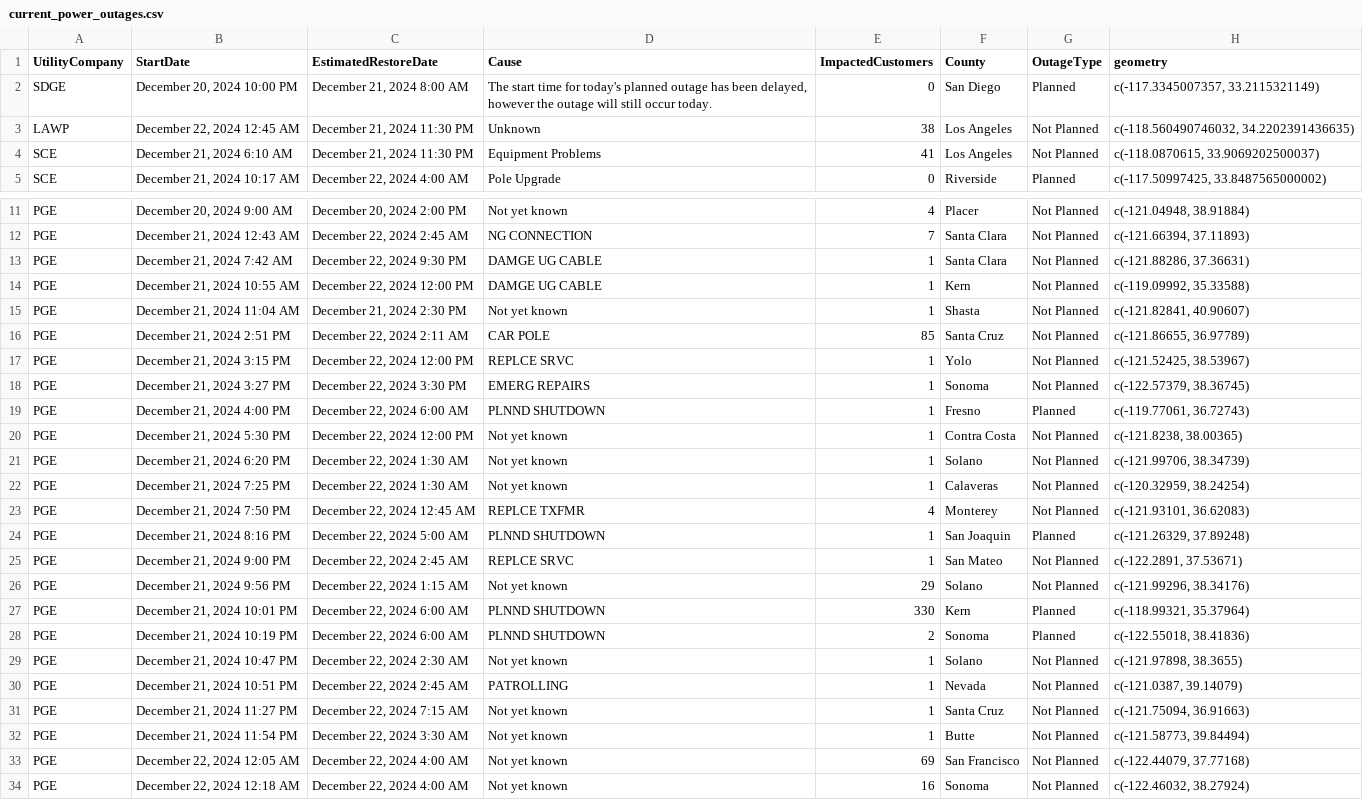
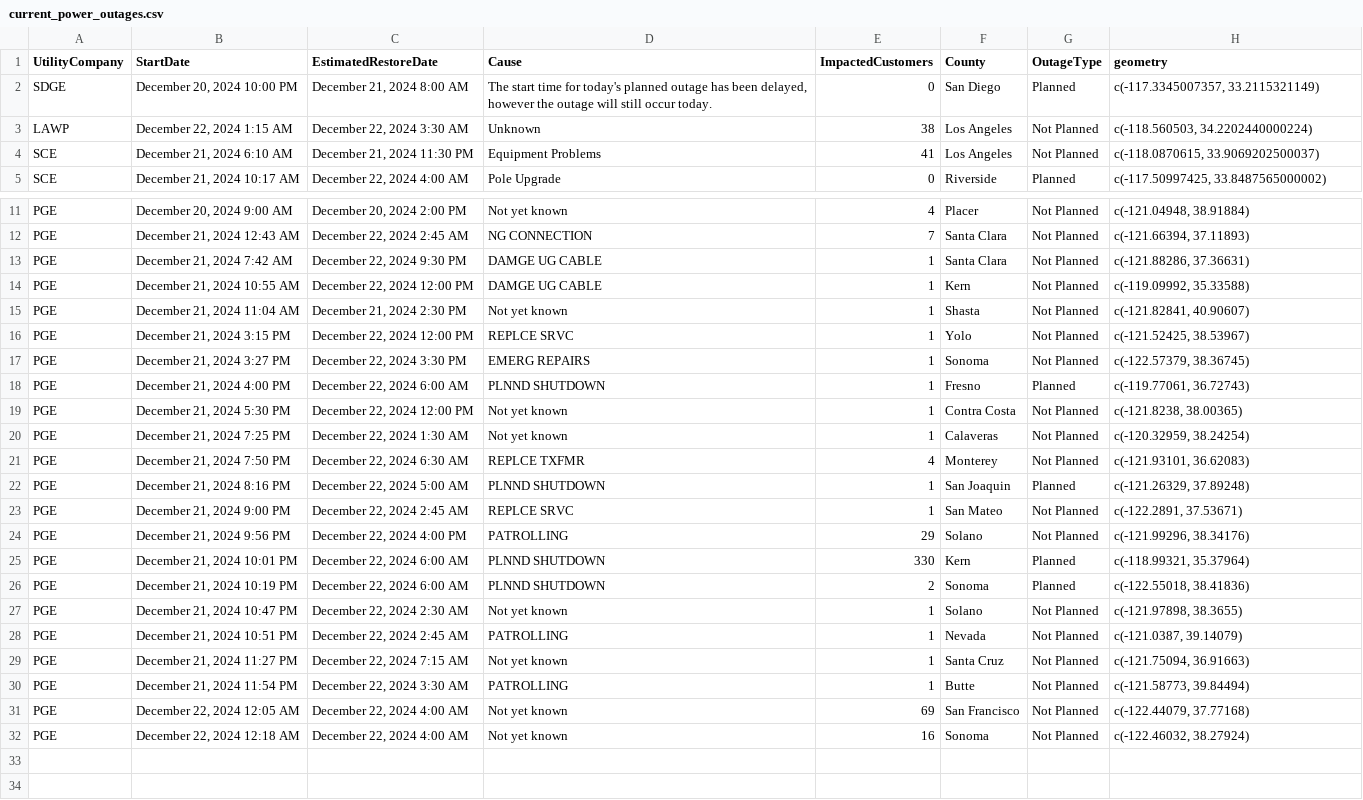
Before and after one commit to abcotvdata/power_outage_tracker, a CSV file: current_power_outages.csv, drawn as a sheet; only a part is shown, gaps mark what is left out.

```diff
--- a/current_power_outages.csv
+++ b/current_power_outages.csv
@@ -2,3 +2,3 @@ UtilityCompany,StartDate,EstimatedRestoreDate,Cause,ImpactedCustomers,County,Out
 SDGE,"December 20, 2024 10:00 PM","December 21, 2024  8:00 AM","The start time for today's planned outage has been delayed, however the outage will still occur today.",0,San Diego,Planned,"c(-117.3345007357, 33.2115321149)"
-LAWP,"December 22, 2024 12:45 AM","December 21, 2024 11:30 PM",Unknown,38,Los Angeles,Not Planned,"c(-118.560490746032, 34.2202391436635)"
+LAWP,"December 22, 2024  1:15 AM","December 22, 2024  3:30 AM",Unknown,38,Los Angeles,Not Planned,"c(-118.560503, 34.2202440000224)"
 SCE,"December 21, 2024  6:10 AM","December 21, 2024 11:30 PM",Equipment Problems,41,Los Angeles,Not Planned,"c(-118.0870615, 33.9069202500037)"
@@ -15,3 +15,2 @@ PGE,"December 21, 2024 10:55 AM","December 22, 2024 12:00 PM",DAMGE UG CABLE,1,K
 PGE,"December 21, 2024 11:04 AM","December 21, 2024  2:30 PM",Not yet known,1,Shasta,Not Planned,"c(-121.82841, 40.90607)"
-PGE,"December 21, 2024  2:51 PM","December 22, 2024  2:11 AM",CAR POLE,85,Santa Cruz,Not Planned,"c(-121.86655, 36.97789)"
 PGE,"December 21, 2024  3:15 PM","December 22, 2024 12:00 PM",REPLCE SRVC,1,Yolo,Not Planned,"c(-121.52425, 38.53967)"
@@ -20,8 +19,7 @@ PGE,"December 21, 2024  4:00 PM","December 22, 2024  6:00 AM",PLNND SHUTDOWN,1,F
 PGE,"December 21, 2024  5:30 PM","December 22, 2024 12:00 PM",Not yet known,1,Contra Costa,Not Planned,"c(-121.8238, 38.00365)"
-PGE,"December 21, 2024  6:20 PM","December 22, 2024  1:30 AM",Not yet known,1,Solano,Not Planned,"c(-121.99706, 38.34739)"
 PGE,"December 21, 2024  7:25 PM","December 22, 2024  1:30 AM",Not yet known,1,Calaveras,Not Planned,"c(-120.32959, 38.24254)"
-PGE,"December 21, 2024  7:50 PM","December 22, 2024 12:45 AM",REPLCE TXFMR,4,Monterey,Not Planned,"c(-121.93101, 36.62083)"
+PGE,"December 21, 2024  7:50 PM","December 22, 2024  6:30 AM",REPLCE TXFMR,4,Monterey,Not Planned,"c(-121.93101, 36.62083)"
 PGE,"December 21, 2024  8:16 PM","December 22, 2024  5:00 AM",PLNND SHUTDOWN,1,San Joaquin,Planned,"c(-121.26329, 37.89248)"
 PGE,"December 21, 2024  9:00 PM","December 22, 2024  2:45 AM",REPLCE SRVC,1,San Mateo,Not Planned,"c(-122.2891, 37.53671)"
-PGE,"December 21, 2024  9:56 PM","December 22, 2024  1:15 AM",Not yet known,29,Solano,Not Planned,"c(-121.99296, 38.34176)"
+PGE,"December 21, 2024  9:56 PM","December 22, 2024  4:00 PM",PATROLLING,29,Solano,Not Planned,"c(-121.99296, 38.34176)"
 PGE,"December 21, 2024 10:01 PM","December 22, 2024  6:00 AM",PLNND SHUTDOWN,330,Kern,Planned,"c(-118.99321, 35.37964)"
@@ -31,3 +29,3 @@ PGE,"December 21, 2024 10:51 PM","December 22, 2024  2:45 AM",PATROLLING,1,Nevad
 PGE,"December 21, 2024 11:27 PM","December 22, 2024  7:15 AM",Not yet known,1,Santa Cruz,Not Planned,"c(-121.75094, 36.91663)"
-PGE,"December 21, 2024 11:54 PM","December 22, 2024  3:30 AM",Not yet known,1,Butte,Not Planned,"c(-121.58773, 39.84494)"
+PGE,"December 21, 2024 11:54 PM","December 22, 2024  3:30 AM",PATROLLING,1,Butte,Not Planned,"c(-121.58773, 39.84494)"
 PGE,"December 22, 2024 12:05 AM","December 22, 2024  4:00 AM",Not yet known,69,San Francisco,Not Planned,"c(-122.44079, 37.77168)"
```
Also changed, not shown: 5 other files.
